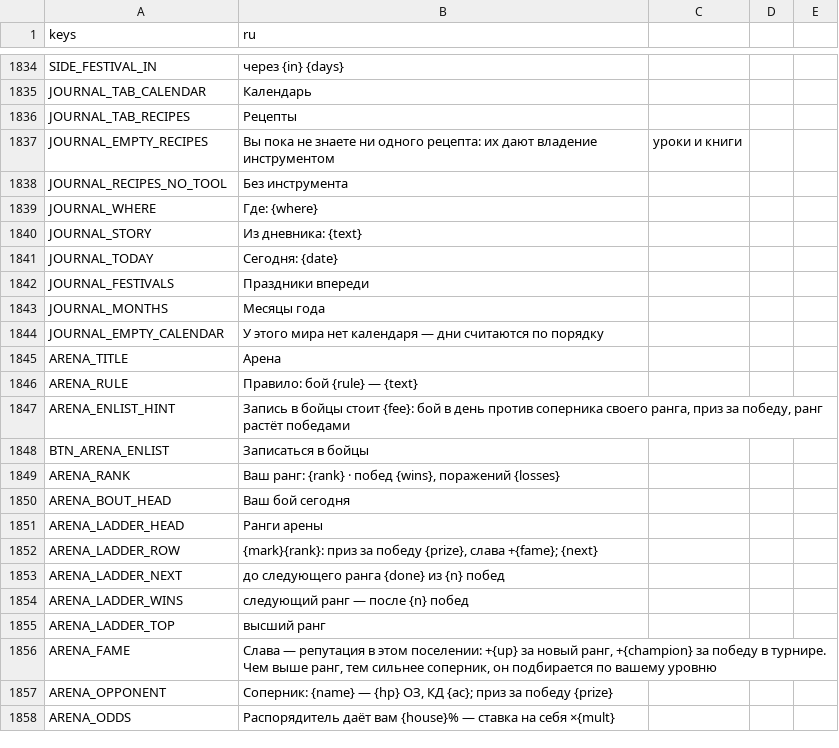
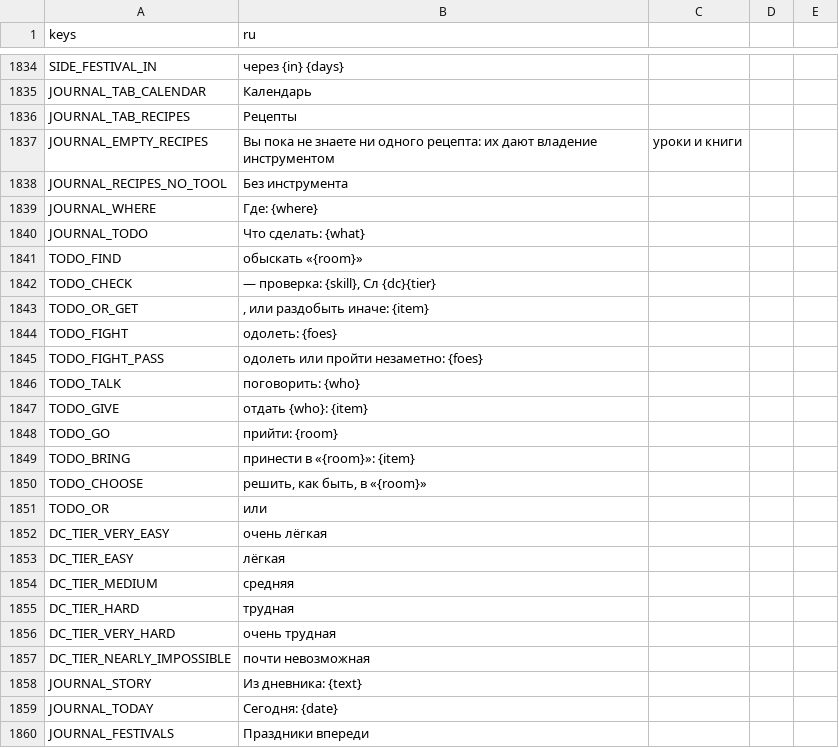
Before and after one commit to rapotekhin/dnd_llm, a CSV file: game/localization/strings.csv, drawn as a sheet; only a part is shown, gaps mark what is left out; the shorter side is filled out with more unchanged rows.

```diff
--- a/game/localization/strings.csv
+++ b/game/localization/strings.csv
@@ -1843,2 +1843,20 @@ JOURNAL_RECIPES_NO_TOOL,Без инструмента
 JOURNAL_WHERE,Где: {where}
+JOURNAL_TODO,Что сделать: {what}
+TODO_FIND,обыскать «{room}»
+TODO_CHECK," — проверка: {skill}, Сл {dc}{tier}"
+TODO_OR_GET,", или раздобыть иначе: {item}"
+TODO_FIGHT,одолеть: {foes}
+TODO_FIGHT_PASS,одолеть или пройти незаметно: {foes}
+TODO_TALK,поговорить: {who}
+TODO_GIVE,отдать {who}: {item}
+TODO_GO,прийти: {room}
+TODO_BRING,принести в «{room}»: {item}
+TODO_CHOOSE,"решить, как быть, в «{room}»"
+TODO_OR,или
+DC_TIER_VERY_EASY,очень лёгкая
+DC_TIER_EASY,лёгкая
+DC_TIER_MEDIUM,средняя
+DC_TIER_HARD,трудная
+DC_TIER_VERY_HARD,очень трудная
+DC_TIER_NEARLY_IMPOSSIBLE,почти невозможная
 JOURNAL_STORY,Из дневника: {text}
```
Also changed, not shown: 9 other files.
